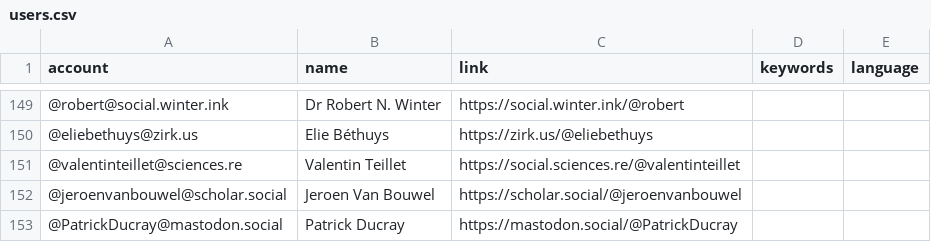
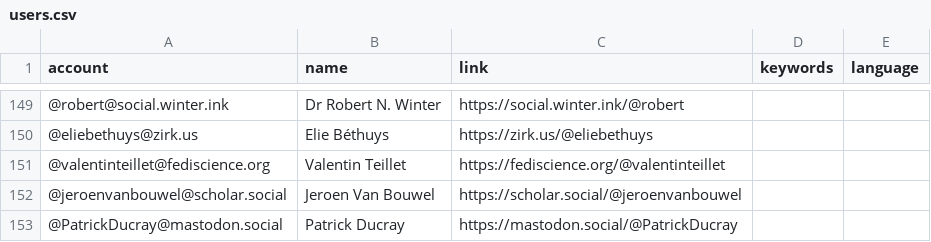
Before and after one commit to florisre/mastodon-iranian-studies, a CSV file: resources/users.csv, drawn as a sheet; only a part is shown, gaps mark what is left out.

Commit message:
Update users.csv

```diff
--- a/resources/users.csv
+++ b/resources/users.csv
@@ -150,3 +150,3 @@ account,name,link,keywords,language
 @eliebethuys@zirk.us,Elie Béthuys,https://zirk.us/@eliebethuys
-@valentinteillet@sciences.re,Valentin Teillet,https://social.sciences.re/@valentinteillet
+@valentinteillet@fediscience.org,Valentin Teillet,https://fediscience.org/@valentinteillet
 @jeroenvanbouwel@scholar.social,Jeroen Van Bouwel,https://scholar.social/@jeroenvanbouwel
```
